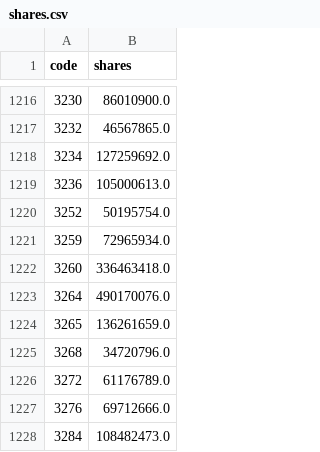
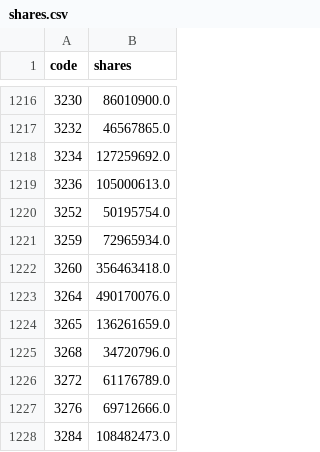
Before and after one commit to stevenhsiehsheng-ctrl/tw-stock-screener, a CSV file: data/extras/shares.csv, drawn as a sheet; only a part is shown, gaps mark what is left out.

```diff
--- a/data/extras/shares.csv
+++ b/data/extras/shares.csv
@@ -1221,3 +1221,3 @@ code,shares
 3259,72965934.0
-3260,336463418.0
+3260,356463418.0
 3264,490170076.0
```
Also changed, not shown: data/extras/oddlot.csv, data/extras/pe.csv, 8 other files.
